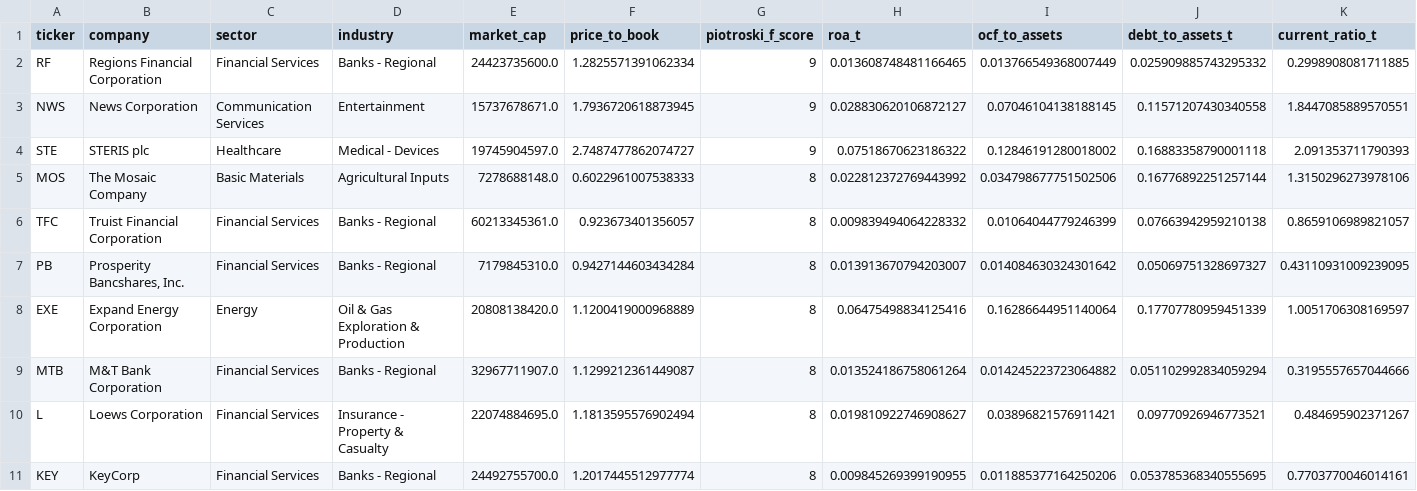
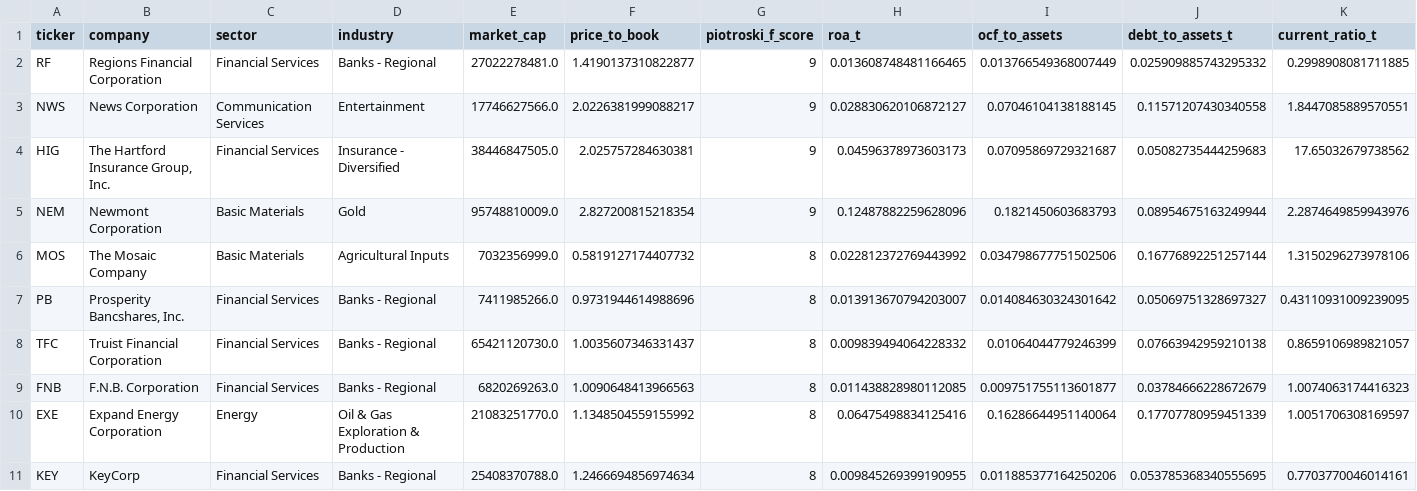
Before and after one commit to zhoze/claude-code, a CSV file: value-screener/screens/results/piotroski_top.csv, drawn as a sheet; only a part is shown; removed rows and columns are numbered as before the commit, all else as after; rows hold the shown columns only; the diff names each change by its address in the sheet, - before the commit and + after, or states it on an @@ line.

```diff
--- a/value-screener/screens/results/piotroski_top.csv
+++ b/value-screener/screens/results/piotroski_top.csv
-E2 (market_cap): 24423735600.0
+E2 (market_cap): 27022278481.0
-F2 (price_to_book): 1.2825571391062334
+F2 (price_to_book): 1.4190137310822877
-E3 (market_cap): 15737678671.0
+E3 (market_cap): 17746627566.0
-F3 (price_to_book): 1.7936720618873945
+F3 (price_to_book): 2.0226381999088217
-row 4: STE | STERIS plc | Healthcare | Medical - Devices | 19745904597.0 | 2.7487477862074727 | 9 | 0.07518670623186322 | 0.12846191280018002 | 0.16883358790001118 | 2.091353711790393
+row 4: HIG | The Hartford Insurance Group, Inc. | Financial Services | Insurance - Diversified | 38446847505.0 | 2.025757284630381 | 9 | 0.04596378973603173 | 0.07095869729321687 | 0.05082735444259683 | 17.65032679738562
+row 5: NEM | Newmont Corporation | Basic Materials | Gold | 95748810009.0 | 2.827200815218354 | 9 | 0.12487882259628096 | 0.1821450603683793 | 0.08954675163249944 | 2.2874649859943976
-E6 (market_cap): 7278688148.0
+E6 (market_cap): 7032356999.0
-F6 (price_to_book): 0.6022961007538333
+F6 (price_to_book): 0.5819127174407732
-row 6: TFC | Truist Financial Corporation | Financial Services | Banks - Regional | 60213345361.0 | 0.923673401356057 | 8 | 0.009839494064228332 | 0.01064044779246399 | 0.07663942959210138 | 0.8659106989821057
-E7 (market_cap): 7179845310.0
+E7 (market_cap): 7411985266.0
-F7 (price_to_book): 0.9427144603434284
+F7 (price_to_book): 0.9731944614988696
+row 8: TFC | Truist Financial Corporation | Financial Services | Banks - Regional | 65421120730.0 | 1.0035607346331437 | 8 | 0.009839494064228332 | 0.01064044779246399 | 0.07663942959210138 | 0.8659106989821057
+row 9: FNB | F.N.B. Corporation | Financial Services | Banks - Regional | 6820269263.0 | 1.0090648413966563 | 8 | 0.011438828980112085 | 0.009751755113601877 | 0.03784666228672679 | 1.0074063174416323
-E10 (market_cap): 20808138420.0
+E10 (market_cap): 21083251770.0
-F10 (price_to_book): 1.1200419000968889
+F10 (price_to_book): 1.1348504559155992
-row 9: MTB | M&T Bank Corporation | Financial Services | Banks - Regional | 32967711907.0 | 1.1299212361449087 | 8 | 0.013524186758061264 | 0.014245223723064882 | 0.051102992834059294 | 0.3195557657044666
-row 10: L | Loews Corporation | Financial Services | Insurance - Property & Casualty | 22074884695.0 | 1.1813595576902494 | 8 | 0.019810922746908627 | 0.03896821576911421 | 0.09770926946773521 | 0.484695902371267
-E11 (market_cap): 24492755700.0
+E11 (market_cap): 25408370788.0
-F11 (price_to_book): 1.2017445512977774
+F11 (price_to_book): 1.2466694856974634
```
Also changed, not shown: value-screener/screens/inputs/buffett_quality_input.csv, value-screener/screens/inputs/magic_formula_input.csv, 4 other files.
